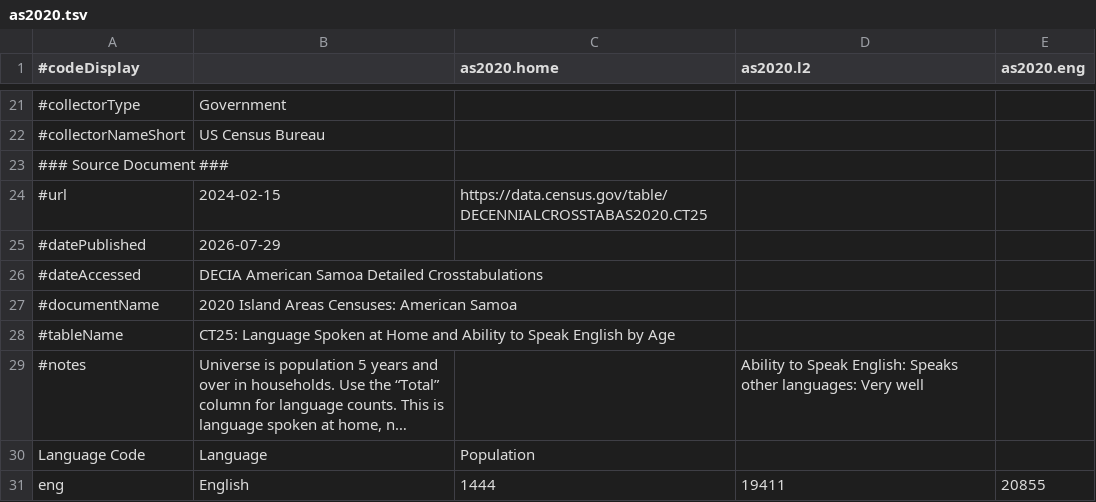
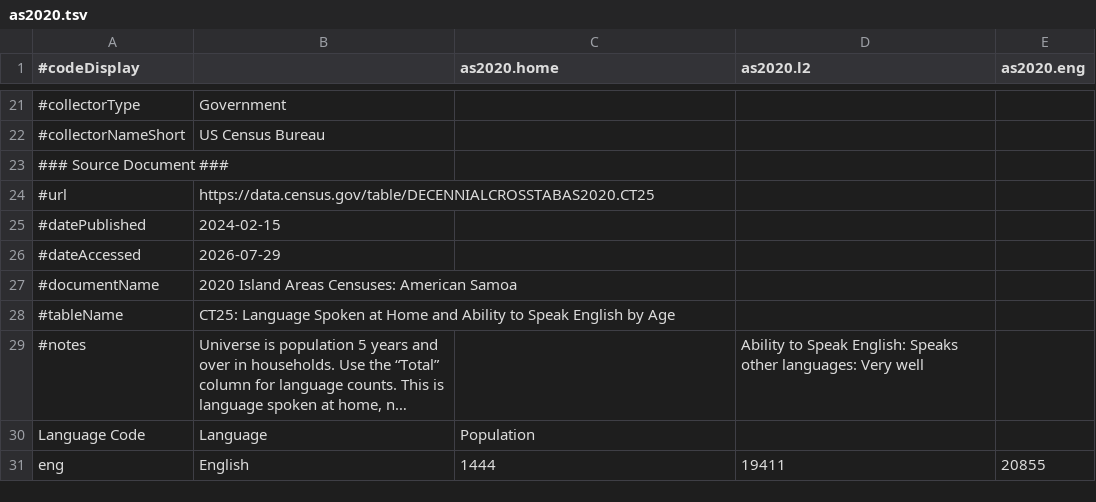
Before and after one commit to Translation-Commons/lang-nav, a TSV file: public/data/census/official/as2020.tsv, drawn as a sheet; only a part is shown, gaps mark what is left out; long unchanged cells end in ….

```diff
--- a/public/data/census/official/as2020.tsv
+++ b/public/data/census/official/as2020.tsv
@@ -23,5 +23,5 @@
 ### Source Document ###				
-#url	2024-02-15	https://data.census.gov/table/DECENNIALCROSSTABAS2020.CT25		
-#datePublished	2026-07-29			
-#dateAccessed	DECIA American Samoa Detailed Crosstabulations			
+#url	https://data.census.gov/table/DECENNIALCROSSTABAS2020.CT25			
+#datePublished	2024-02-15			
+#dateAccessed	2026-07-29			
 #documentName	2020 Island Areas Censuses: American Samoa			
```
Also changed, not shown: public/data/census/official/pe2017.tsv, public/data/tc/organizations.tsv, 3 other files.
